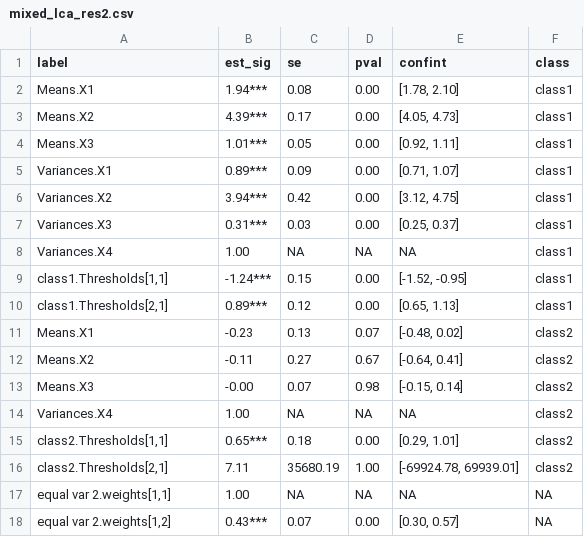
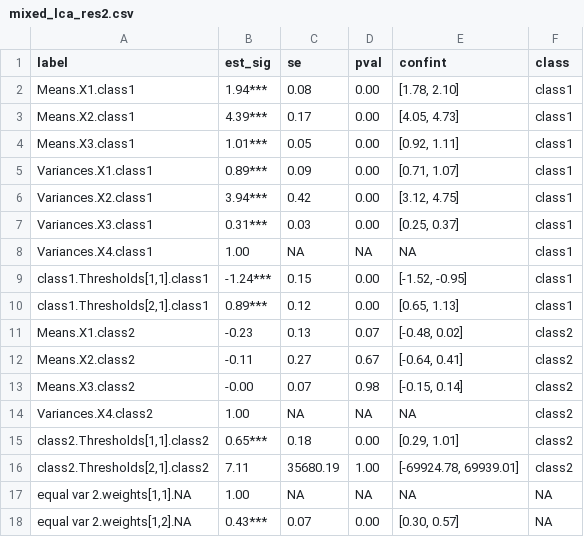
Before and after one commit to cran/tidySEM, a CSV file: vignettes/mixed_lca_res2.csv, drawn as a sheet.

```diff
--- a/vignettes/mixed_lca_res2.csv
+++ b/vignettes/mixed_lca_res2.csv
@@ -1,18 +1,18 @@
 "label","est_sig","se","pval","confint","class"
-"Means.X1","1.94***","0.08","0.00","[1.78, 2.10]","class1"
-"Means.X2","4.39***","0.17","0.00","[4.05, 4.73]","class1"
-"Means.X3","1.01***","0.05","0.00","[0.92, 1.11]","class1"
-"Variances.X1","0.89***","0.09","0.00","[0.71, 1.07]","class1"
-"Variances.X2","3.94***","0.42","0.00","[3.12, 4.75]","class1"
-"Variances.X3","0.31***","0.03","0.00","[0.25, 0.37]","class1"
-"Variances.X4","1.00",NA,NA,NA,"class1"
-"class1.Thresholds[1,1]","-1.24***","0.15","0.00","[-1.52, -0.95]","class1"
-"class1.Thresholds[2,1]","0.89***","0.12","0.00","[0.65, 1.13]","class1"
-"Means.X1","-0.23","0.13","0.07","[-0.48, 0.02]","class2"
-"Means.X2","-0.11","0.27","0.67","[-0.64, 0.41]","class2"
-"Means.X3","-0.00","0.07","0.98","[-0.15, 0.14]","class2"
-"Variances.X4","1.00",NA,NA,NA,"class2"
-"class2.Thresholds[1,1]","0.65***","0.18","0.00","[0.29, 1.01]","class2"
-"class2.Thresholds[2,1]","7.11","35680.19","1.00","[-69924.78, 69939.01]","class2"
-"equal var 2.weights[1,1]","1.00",NA,NA,NA,NA
-"equal var 2.weights[1,2]","0.43***","0.07","0.00","[0.30, 0.57]",NA
+"Means.X1.class1","1.94***","0.08","0.00","[1.78, 2.10]","class1"
+"Means.X2.class1","4.39***","0.17","0.00","[4.05, 4.73]","class1"
+"Means.X3.class1","1.01***","0.05","0.00","[0.92, 1.11]","class1"
+"Variances.X1.class1","0.89***","0.09","0.00","[0.71, 1.07]","class1"
+"Variances.X2.class1","3.94***","0.42","0.00","[3.12, 4.75]","class1"
+"Variances.X3.class1","0.31***","0.03","0.00","[0.25, 0.37]","class1"
+"Variances.X4.class1","1.00",NA,NA,NA,"class1"
+"class1.Thresholds[1,1].class1","-1.24***","0.15","0.00","[-1.52, -0.95]","class1"
+"class1.Thresholds[2,1].class1","0.89***","0.12","0.00","[0.65, 1.13]","class1"
+"Means.X1.class2","-0.23","0.13","0.07","[-0.48, 0.02]","class2"
+"Means.X2.class2","-0.11","0.27","0.67","[-0.64, 0.41]","class2"
+"Means.X3.class2","-0.00","0.07","0.98","[-0.15, 0.14]","class2"
+"Variances.X4.class2","1.00",NA,NA,NA,"class2"
+"class2.Thresholds[1,1].class2","0.65***","0.18","0.00","[0.29, 1.01]","class2"
+"class2.Thresholds[2,1].class2","7.11","35680.19","1.00","[-69924.78, 69939.01]","class2"
+"equal var 2.weights[1,1].NA","1.00",NA,NA,NA,NA
+"equal var 2.weights[1,2].NA","0.43***","0.07","0.00","[0.30, 0.57]",NA
```
Also changed, not shown: vignettes/gmm_results.csv, vignettes/lca_conf_res.csv, 54 other files.
